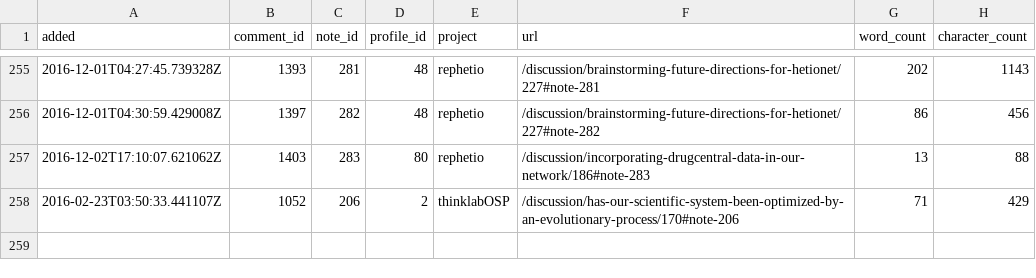
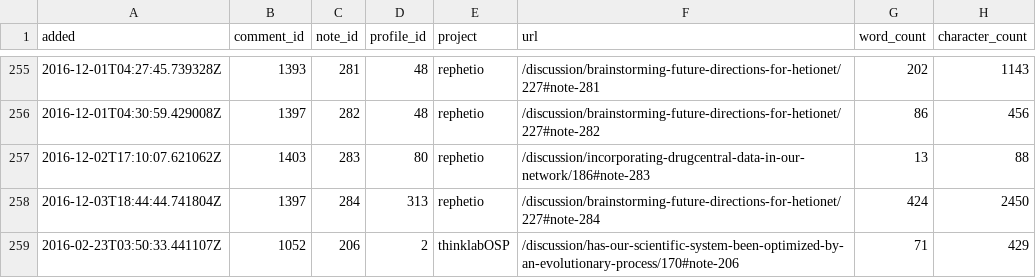
Before and after one commit to dhimmel/thinklytics, a TSV file: process/table/notes.tsv, drawn as a sheet; only a part is shown, gaps mark what is left out; the diff names each change by its address in the sheet, - before the commit and + after, or states it on an @@ line.

Commit message:
Auto-export all projects on 2016-12-03
Created by Travis CI build number 147 and job number 147.1.
https://travis-ci.org/dhimmel/thinklytics/builds/181016083
https://travis-ci.org/dhimmel/thinklytics/jobs/181016087

Committed on 2016-12-03T21:11:58+0000.

```diff
--- a/process/table/notes.tsv
+++ b/process/table/notes.tsv
+row 258: 2016-12-03T18:44:44.741804Z | 1397 | 284 | 313 | rephetio | /discussion/brainstorming-future-directions-for-hetionet/227#note-284 | 424 | 2450
```
Also changed, not shown: process/table/documents.tsv, process/table/profiles.tsv, 12 other files.
